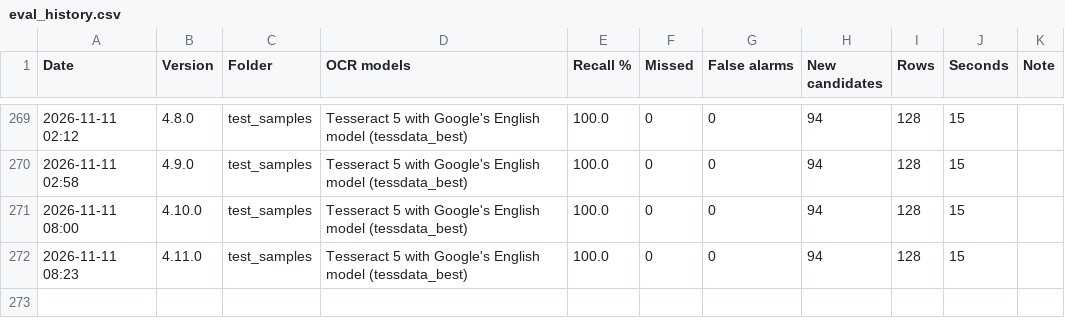
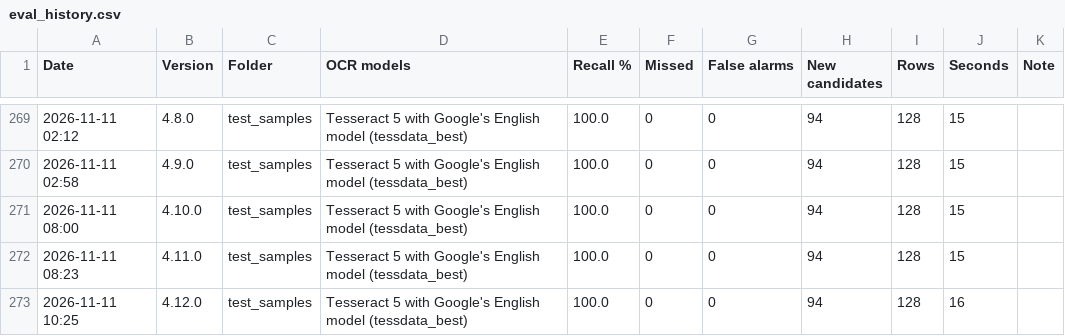
Before and after one commit to nicholasmichalenko-njm/acronym-hunter, a CSV file: tools/eval_history.csv, drawn as a sheet; only a part is shown, gaps mark what is left out.

```diff
--- a/tools/eval_history.csv
+++ b/tools/eval_history.csv
@@ -272 +272,2 @@ Date,Version,Folder,OCR models,Recall %,Missed,False alarms,New candidates,Rows,
 2026-11-11 08:23,4.11.0,test_samples,Tesseract 5 with Google's English model (tessdata_best),100.0,0,0,94,128,15,
+2026-11-11 10:25,4.12.0,test_samples,Tesseract 5 with Google's English model (tessdata_best),100.0,0,0,94,128,16,
```
Also changed, not shown: 5 other files.
